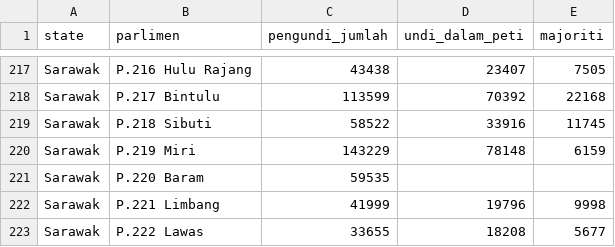
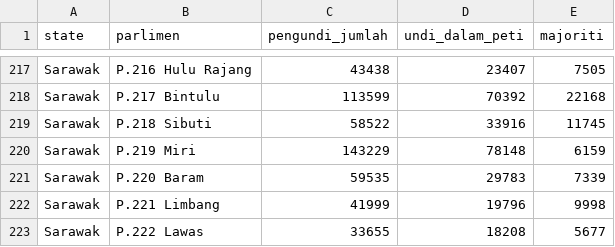
Before and after one commit to Thevesh/analysis-election-msia, a CSV file: data/results_parlimen_ge15.csv, drawn as a sheet; only a part is shown, gaps mark what is left out.

```diff
--- a/data/results_parlimen_ge15.csv
+++ b/data/results_parlimen_ge15.csv
@@ -220,3 +220,3 @@ Sarawak,P.218 Sibuti,58522,33916,11745
 Sarawak,P.219 Miri,143229,78148,6159
-Sarawak,P.220 Baram,59535,,
+Sarawak,P.220 Baram,59535,29783,7339
 Sarawak,P.221 Limbang,41999,19796,9998
```
Also changed, not shown: data/candidates_ge15.csv.
